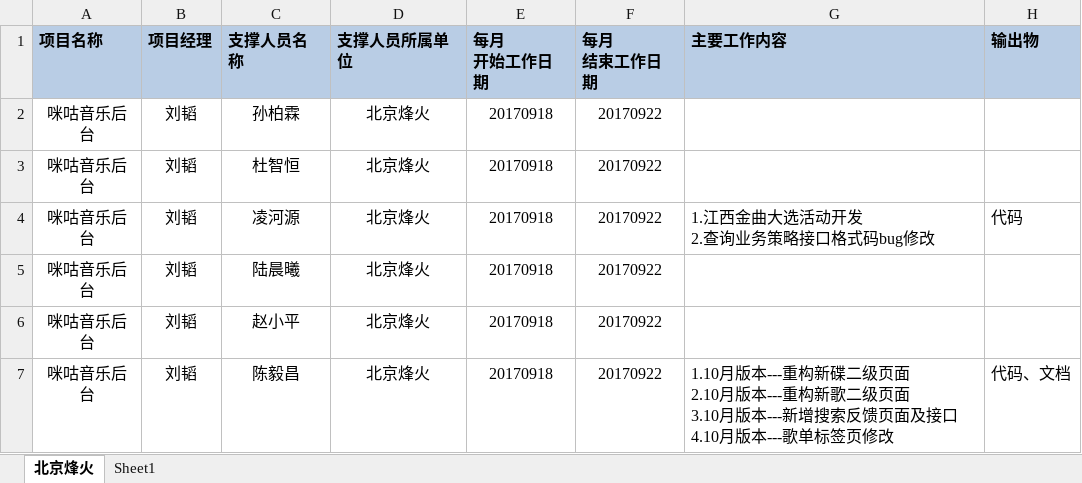
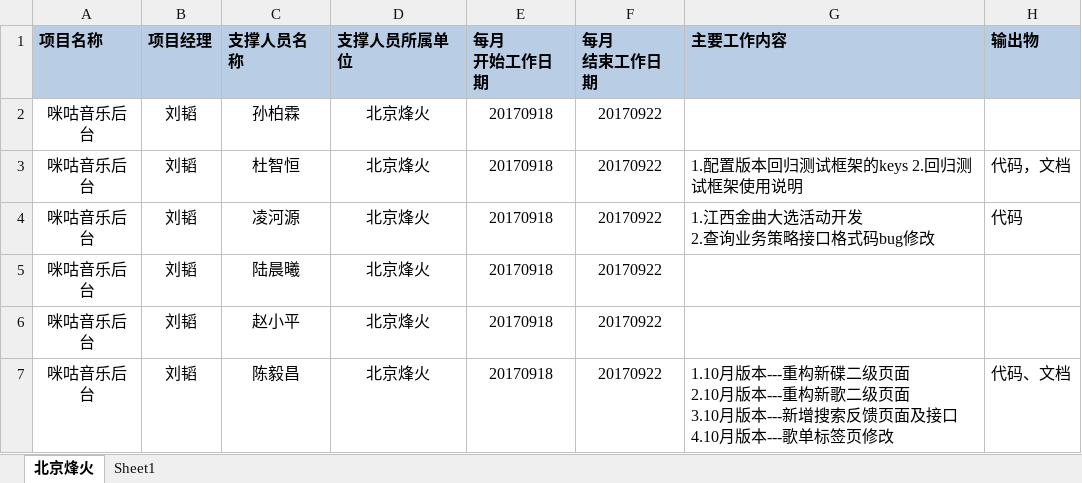
Before and after one commit to just-forking/weekReport, an Excel workbook: 20170922周报/技术支撑服务人员周报日报-20170922.xlsx, sheet 北京烽火, drawn as a sheet; only a part is shown; values as stored, in another font and other column widths than the file's, no borders; the diff names each change by its address in the sheet, - before the commit and + after, or states it on an @@ line.

```diff
--- a/20170922周报/技术支撑服务人员周报日报-20170922.xlsx (sheet 北京烽火)
+++ b/20170922周报/技术支撑服务人员周报日报-20170922.xlsx (sheet 北京烽火)
-G3 (主要工作内容): (empty)
+G3 (主要工作内容): 1.配置版本回归测试框架的keys 2.回归测试框架使用说明
-H3 (输出物): (empty)
+H3 (输出物): 代码，文档
```
Also changed, not shown: 1 other file.
